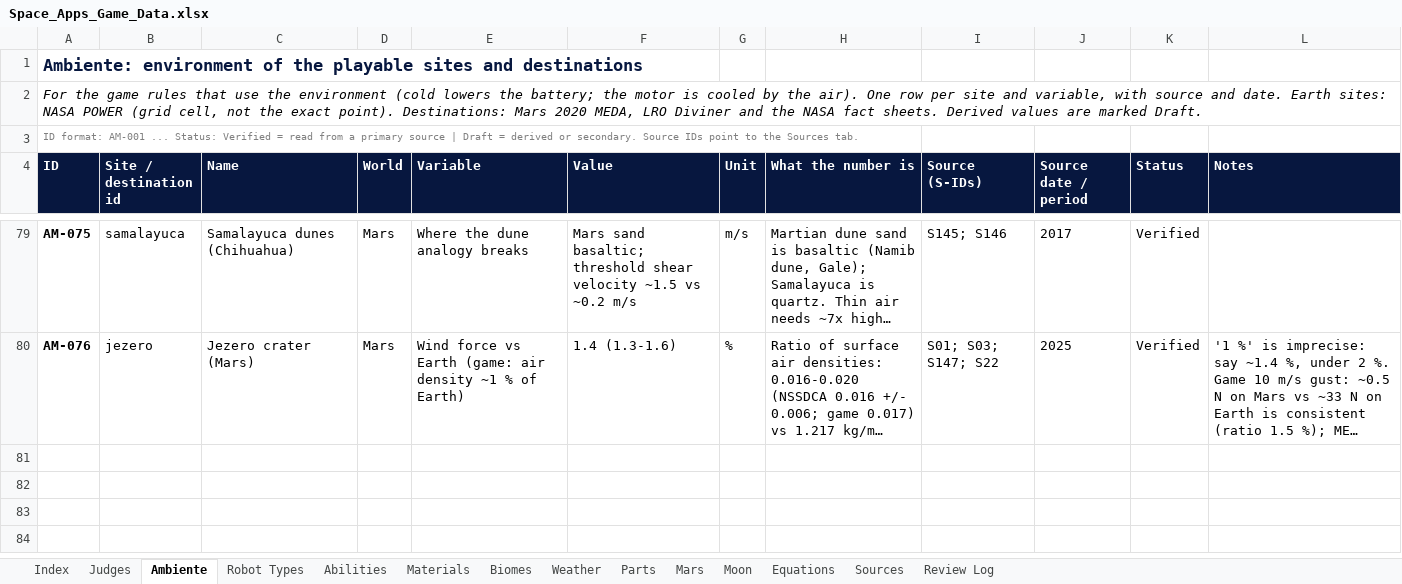
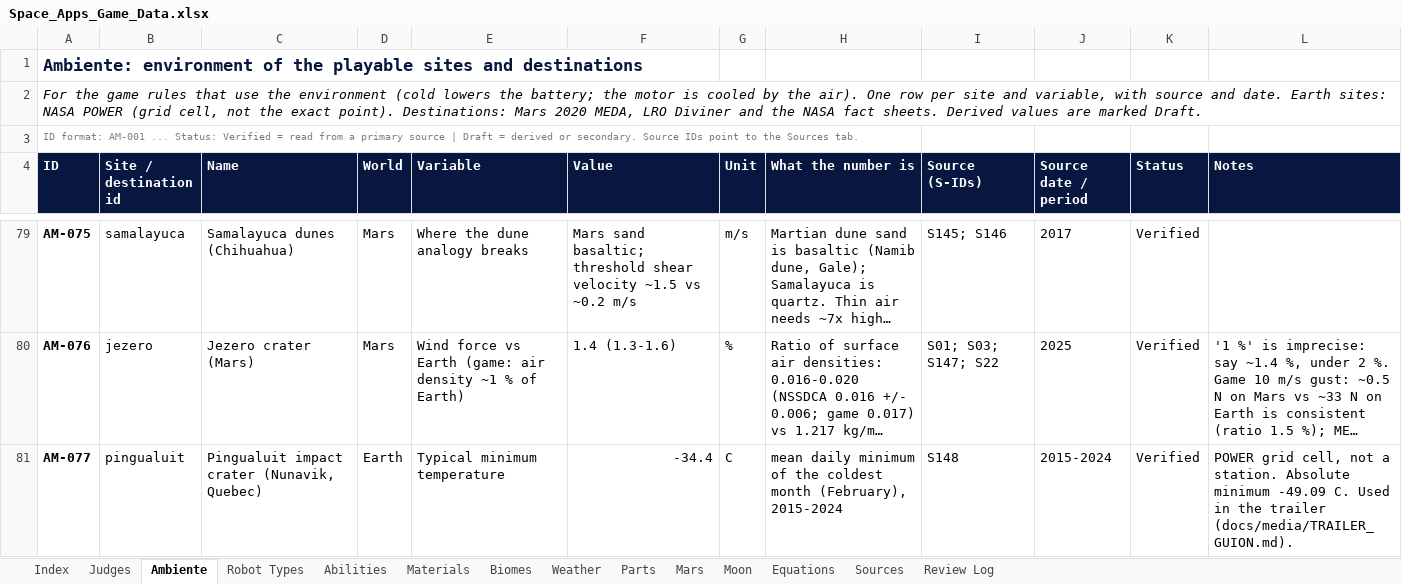
Before and after one commit to Niettzche/spaceapps-2026, an Excel workbook: docs/taller/Space_Apps_Game_Data.xlsx, sheet Ambiente, drawn as a sheet; only a part is shown, gaps mark what is left out; long unchanged cells end in …; values as stored, in another font and other column widths than the file's, no borders; conditional formats and table styles not drawn; the diff names each change by its address in the sheet, - before the commit and + after, or states it on an @@ line.

```diff
--- a/docs/taller/Space_Apps_Game_Data.xlsx (sheet Ambiente)
+++ b/docs/taller/Space_Apps_Game_Data.xlsx (sheet Ambiente)
+row 81: AM-077 | pingualuit | Pingualuit impact crater (Nunavik, Quebec) | Earth | Typical minimum temperature | -34.4 | C | mean daily minimum of the coldest month (February), 2015-2024 | S148 | 2015-2024 | Verified | POWER grid cell, not a station. Absolute minimum -49.09 C. Used in the trailer (docs/media/TRAILER_GUION.md).
```
Also changed, not shown: sheet Sources, 3 other files.
